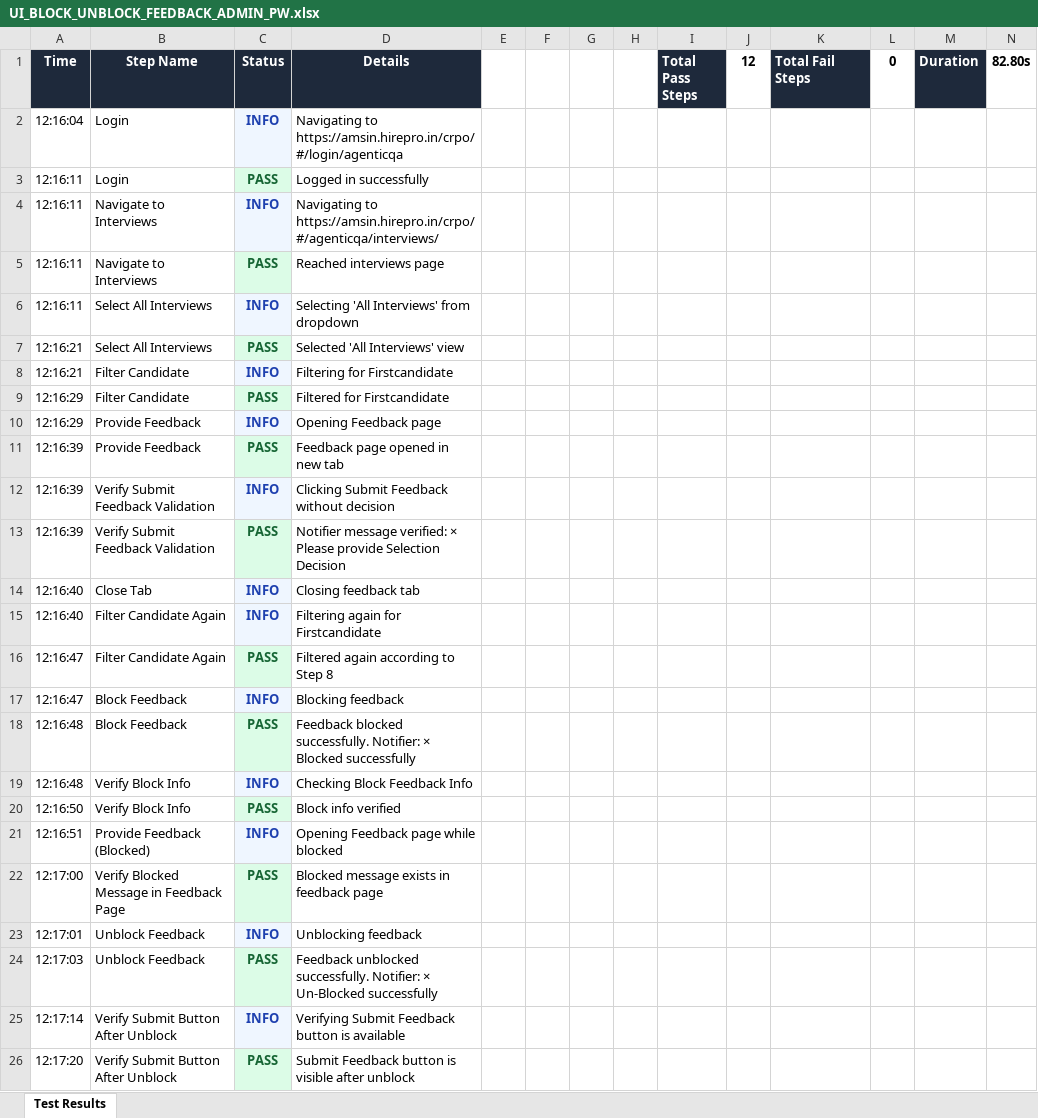
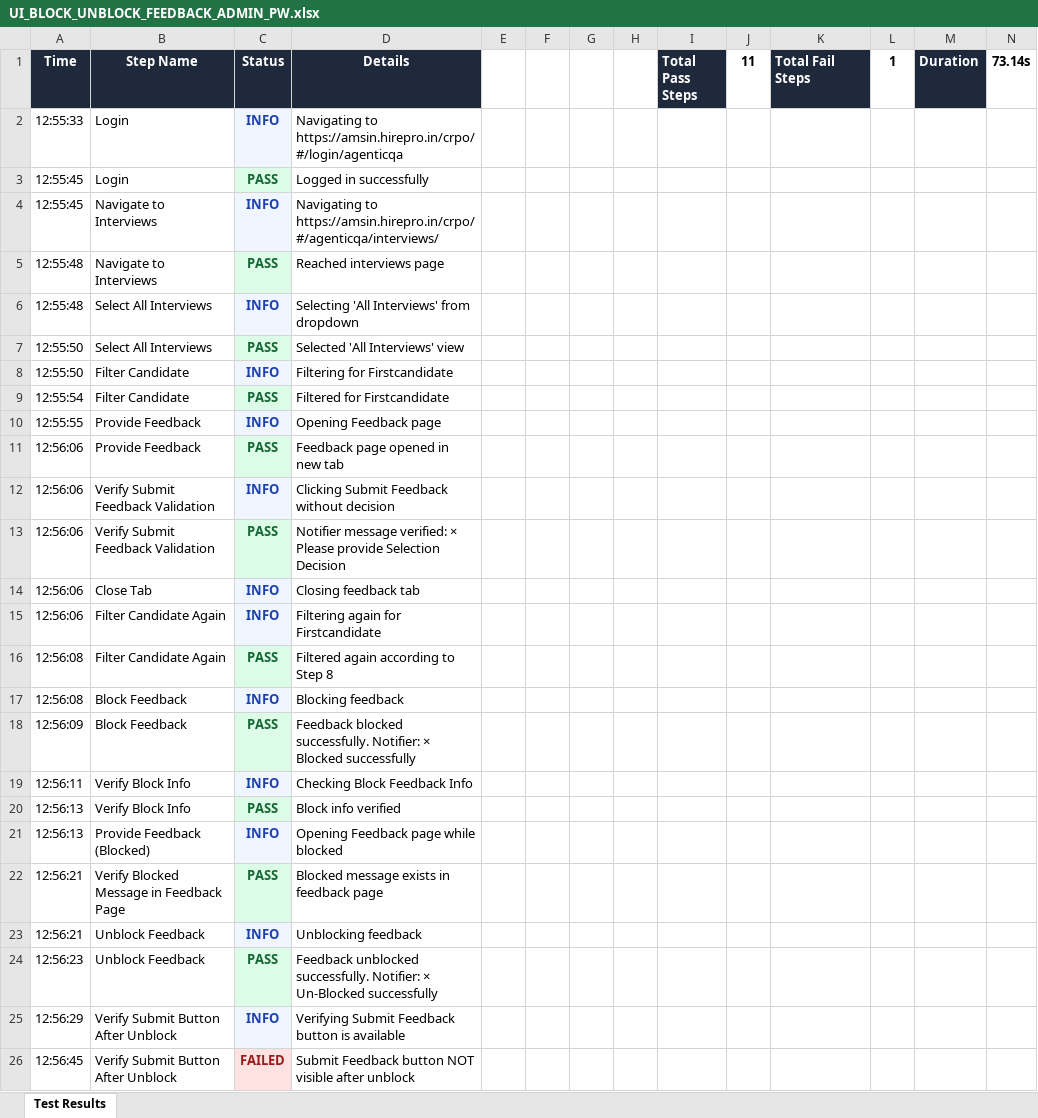
Before and after one commit to Vinod-E/Hirepro_QA_Reports, an Excel workbook: reports/20260507/UI_BLOCK_UNBLOCK_FEEDBACK_ADMIN_PW.xlsx, sheet Test Results, drawn as a sheet; values as stored, in another font and other column widths than the file's, no borders; removed rows and columns are numbered as before the commit, all else as after; the diff names each change by its address in the sheet, - before the commit and + after, or states it on an @@ line.

Commit message:
Upload automated test reports - 20260507

```diff
--- a/reports/20260507/UI_BLOCK_UNBLOCK_FEEDBACK_ADMIN_PW.xlsx (sheet Test Results)
+++ b/reports/20260507/UI_BLOCK_UNBLOCK_FEEDBACK_ADMIN_PW.xlsx (sheet Test Results)
-J1: 12
+J1: 11
-L1: 0
+L1: 1
-N1: 82.80s
+N1: 73.14s
-A2 (Time): 12:16:04
+A2 (Time): 12:55:33
-A3:A4 (Time): 12:16:11
+A3:A4 (Time): 12:55:45
-A5:A6 (Time): 12:16:11
+A5:A6 (Time): 12:55:48
-A7:A8 (Time): 12:16:21
+A7:A8 (Time): 12:55:50
-A9 (Time): 12:16:29
+A9 (Time): 12:55:54
-A10 (Time): 12:16:29
+A10 (Time): 12:55:55
-A11:A13 (Time): 12:16:39
+A11:A13 (Time): 12:56:06
-A14:A15 (Time): 12:16:40
+A14:A15 (Time): 12:56:06
-A16:A17 (Time): 12:16:47
+A16:A17 (Time): 12:56:08
-A18 (Time): 12:16:48
+A18 (Time): 12:56:09
-A19 (Time): 12:16:48
+A19 (Time): 12:56:11
-A20 (Time): 12:16:50
+A20 (Time): 12:56:13
-A21 (Time): 12:16:51
+A21 (Time): 12:56:13
-A22 (Time): 12:17:00
+A22 (Time): 12:56:21
-A23 (Time): 12:17:01
+A23 (Time): 12:56:21
-A24 (Time): 12:17:03
+A24 (Time): 12:56:23
-A25 (Time): 12:17:14
+A25 (Time): 12:56:29
-row 26: 12:17:20 | Verify Submit Button After Unblock | PASS | Submit Feedback button is visible after unblock
+row 26: 12:56:45 | Verify Submit Button After Unblock | FAILED | Submit Feedback button NOT visible after unblock
```
Also changed, not shown: reports/20260507/API_stackranking.xlsx, reports/20260507/UI_BLOCK_UNBLOCK_FEEDBACK_INT_PW.xlsx, 45 other files.
